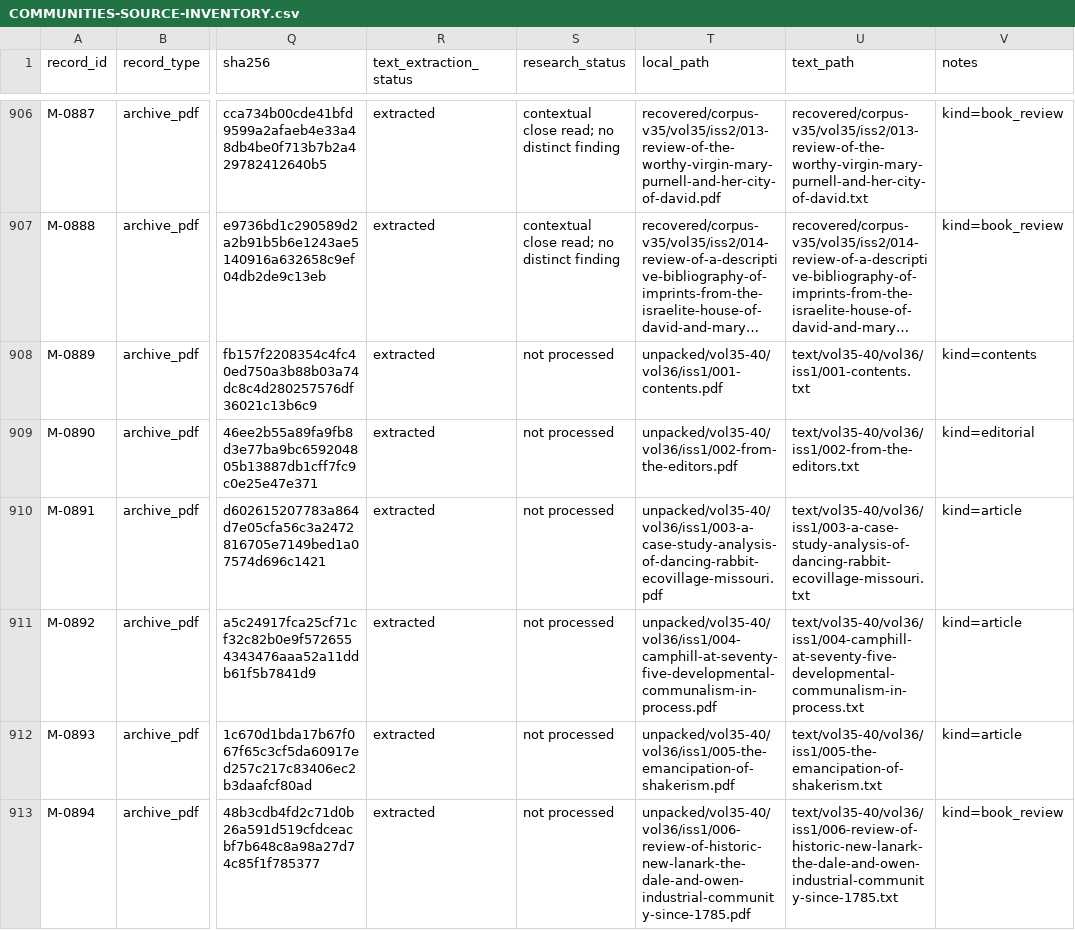
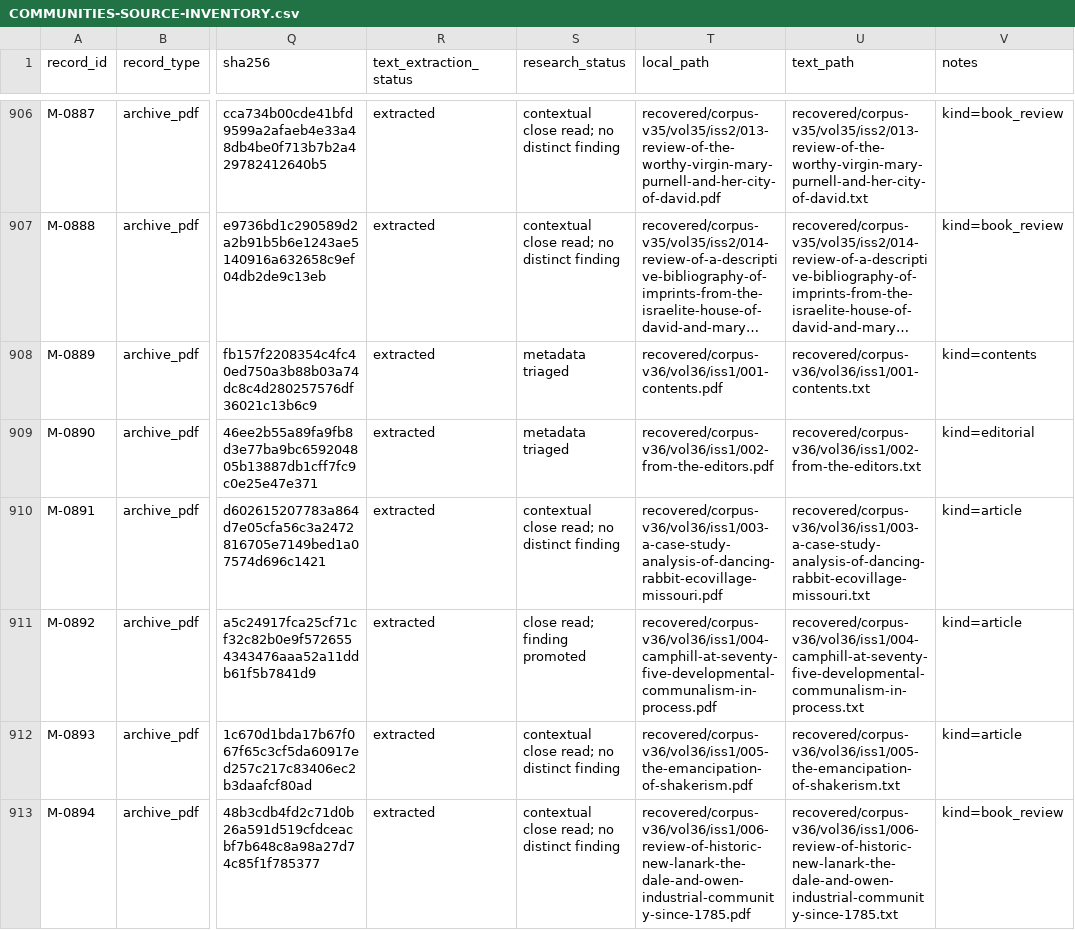
Before and after one commit to u-dont-existDOTcom/communities, a CSV file: recovered/COMMUNITIES-SOURCE-INVENTORY.csv, drawn as a sheet; only a part is shown, gaps mark what is left out; long unchanged cells end in …; the diff covers the shown part only; the diff names each change by its address in the sheet, - before the commit and + after, or states it on an @@ line.

Commit message:
Add verified volume 36 research checkpoint

```diff
--- a/recovered/COMMUNITIES-SOURCE-INVENTORY.csv
+++ b/recovered/COMMUNITIES-SOURCE-INVENTORY.csv
-S908:S909 (research_status): not processed
+S908:S909 (research_status): metadata triaged
-T908 (local_path): unpacked/vol35-40/vol36/iss1/001-contents.pdf
+T908 (local_path): recovered/corpus-v36/vol36/iss1/001-contents.pdf
-U908 (text_path): text/vol35-40/vol36/iss1/001-contents.txt
+U908 (text_path): recovered/corpus-v36/vol36/iss1/001-contents.txt
-T909 (local_path): unpacked/vol35-40/vol36/iss1/002-from-the-editors.pdf
+T909 (local_path): recovered/corpus-v36/vol36/iss1/002-from-the-editors.pdf
-U909 (text_path): text/vol35-40/vol36/iss1/002-from-the-editors.txt
+U909 (text_path): recovered/corpus-v36/vol36/iss1/002-from-the-editors.txt
-S910 (research_status): not processed
+S910 (research_status): contextual close read; no distinct finding
-T910 (local_path): unpacked/vol35-40/vol36/iss1/003-a-case-study-analysis-of-dancing-rabbit-ecovillage-missouri.pdf
+T910 (local_path): recovered/corpus-v36/vol36/iss1/003-a-case-study-analysis-of-dancing-rabbit-ecovillage-missouri.pdf
-U910 (text_path): text/vol35-40/vol36/iss1/003-a-case-study-analysis-of-dancing-rabbit-ecovillage-missouri.txt
+U910 (text_path): recovered/corpus-v36/vol36/iss1/003-a-case-study-analysis-of-dancing-rabbit-ecovillage-missouri.txt
-S911 (research_status): not processed
+S911 (research_status): close read; finding promoted
-T911 (local_path): unpacked/vol35-40/vol36/iss1/004-camphill-at-seventy-five-developmental-communalism-in-process.pdf
+T911 (local_path): recovered/corpus-v36/vol36/iss1/004-camphill-at-seventy-five-developmental-communalism-in-process.pdf
-U911 (text_path): text/vol35-40/vol36/iss1/004-camphill-at-seventy-five-developmental-communalism-in-process.txt
+U911 (text_path): recovered/corpus-v36/vol36/iss1/004-camphill-at-seventy-five-developmental-communalism-in-process.txt
-S912:S913 (research_status): not processed
+S912:S913 (research_status): contextual close read; no distinct finding
-T912 (local_path): unpacked/vol35-40/vol36/iss1/005-the-emancipation-of-shakerism.pdf
+T912 (local_path): recovered/corpus-v36/vol36/iss1/005-the-emancipation-of-shakerism.pdf
-U912 (text_path): text/vol35-40/vol36/iss1/005-the-emancipation-of-shakerism.txt
+U912 (text_path): recovered/corpus-v36/vol36/iss1/005-the-emancipation-of-shakerism.txt
-T913 (local_path): unpacked/vol35-40/vol36/iss1/006-review-of-historic-new-lanark-the-dale-and-owen-industrial-community-since-1785.pdf
+T913 (local_path): recovered/corpus-v36/vol36/iss1/006-review-of-historic-new-lanark-the-dale-and-owen-industrial-community-since-1785.pdf
-U913 (text_path): text/vol35-40/vol36/iss1/006-review-of-historic-new-lanark-the-dale-and-owen-industrial-community-since-1785.txt
+U913 (text_path): recovered/corpus-v36/vol36/iss1/006-review-of-historic-new-lanark-the-dale-and-owen-industrial-community-since-1785.txt
```
Also changed, not shown: 45 edited cells elsewhere in this file, 13 other files.
